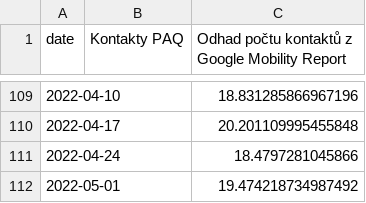
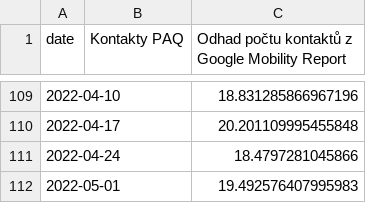
Before and after one commit to bisop-repo/dashboard, a CSV file: paq_vs_google.csv, drawn as a sheet; only a part is shown, gaps mark what is left out.

```diff
--- a/paq_vs_google.csv
+++ b/paq_vs_google.csv
@@ -111,2 +111,2 @@ date,Kontakty PAQ,Odhad počtu kontaktů z Google Mobility Report
 2022-04-24,,18.4797281045866
-2022-05-01,,19.474218734987492
+2022-05-01,,19.492576407995983
```
Also changed, not shown: Global_Mobility_Report_raw.csv, paq_vs_google_diff.csv, 6 other files.
